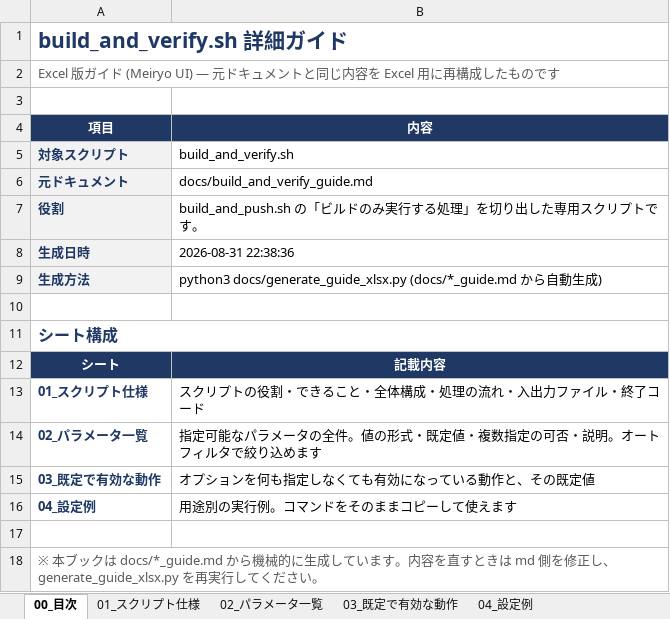
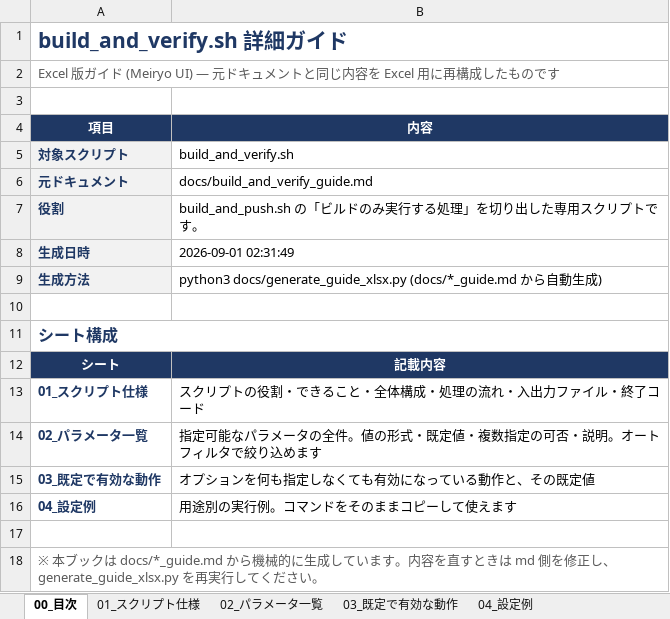
Before and after one commit to ProjectRubyRing/Container_Compose_Build_Push_v2_from_Codex, an Excel workbook: docs/build_and_verify_guide.xlsx, sheet 00_目次, drawn as a sheet; values as stored, in another font and other column widths than the file's, no borders; the diff names each change by its address in the sheet, - before the commit and + after, or states it on an @@ line.

```diff
--- a/docs/build_and_verify_guide.xlsx (sheet 00_目次)
+++ b/docs/build_and_verify_guide.xlsx (sheet 00_目次)
-B8 (内容): 2026-08-31 22:38:36
+B8 (内容): 2026-09-01 02:31:49
```
Also changed, not shown: sheet 02_パラメータ一覧, sheet 03_既定で有効な動作, docs/scripts_reference.xlsx, 7 other files.
